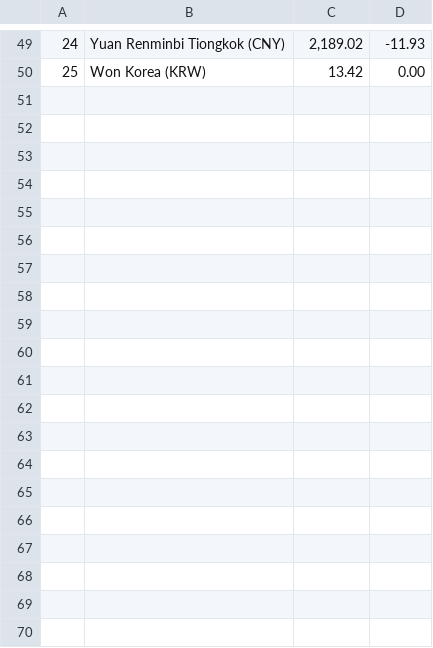
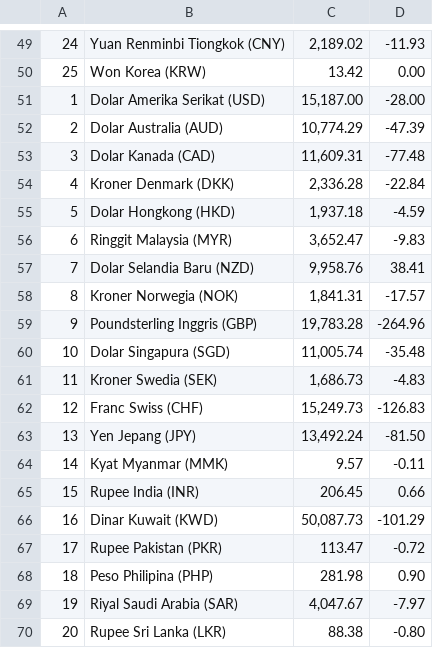
Before and after one commit to QuocCuongUET/BridgeNoteScrapy, a CSV file: kemenkeu.csv, drawn as a sheet; only a part is shown, gaps mark what is left out; the diff covers the shown part only; the diff names each change by its address in the sheet, - before the commit and + after, or states it on an @@ line.

```diff
--- a/kemenkeu.csv
+++ b/kemenkeu.csv
+row 51: 1 | Dolar Amerika Serikat (USD) | 15,187.00 | -28.00
+row 52: 2 | Dolar Australia (AUD) | 10,774.29 | -47.39
+row 53: 3 | Dolar Kanada (CAD) | 11,609.31 | -77.48
+row 54: 4 | Kroner Denmark (DKK) | 2,336.28 | -22.84
+row 55: 5 | Dolar Hongkong (HKD) | 1,937.18 | -4.59
+row 56: 6 | Ringgit Malaysia (MYR) | 3,652.47 | -9.83
+row 57: 7 | Dolar Selandia Baru (NZD) | 9,958.76 | 38.41
+row 58: 8 | Kroner Norwegia (NOK) | 1,841.31 | -17.57
+row 59: 9 | Poundsterling Inggris (GBP) | 19,783.28 | -264.96
+row 60: 10 | Dolar Singapura (SGD) | 11,005.74 | -35.48
+row 61: 11 | Kroner Swedia (SEK) | 1,686.73 | -4.83
+row 62: 12 | Franc Swiss (CHF) | 15,249.73 | -126.83
+row 63: 13 | Yen Jepang (JPY) | 13,492.24 | -81.50
+row 64: 14 | Kyat Myanmar (MMK) | 9.57 | -0.11
+row 65: 15 | Rupee India (INR) | 206.45 | 0.66
+row 66: 16 | Dinar Kuwait (KWD) | 50,087.73 | -101.29
+row 67: 17 | Rupee Pakistan (PKR) | 113.47 | -0.72
+row 68: 18 | Peso Philipina (PHP) | 281.98 | 0.90
+row 69: 19 | Riyal Saudi Arabia (SAR) | 4,047.67 | -7.97
+row 70: 20 | Rupee Sri Lanka (LKR) | 88.38 | -0.80
```
Also changed, not shown: 30 added rows elsewhere in this file, 2 other files.
